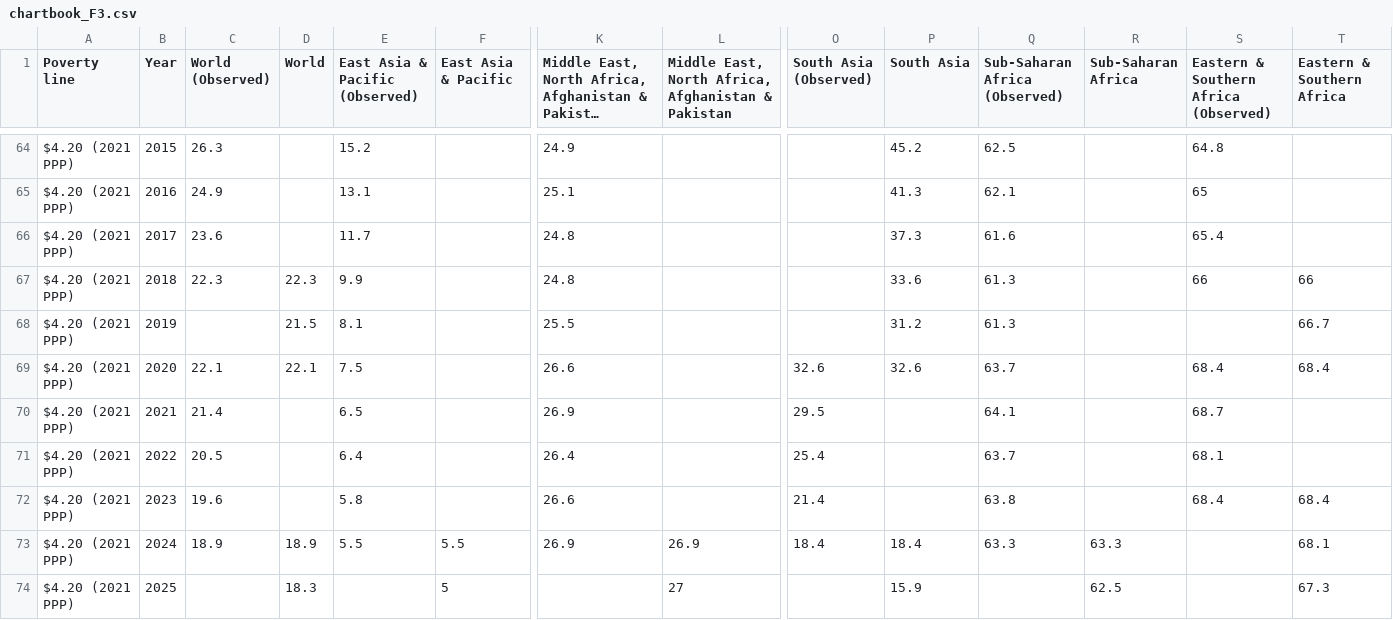
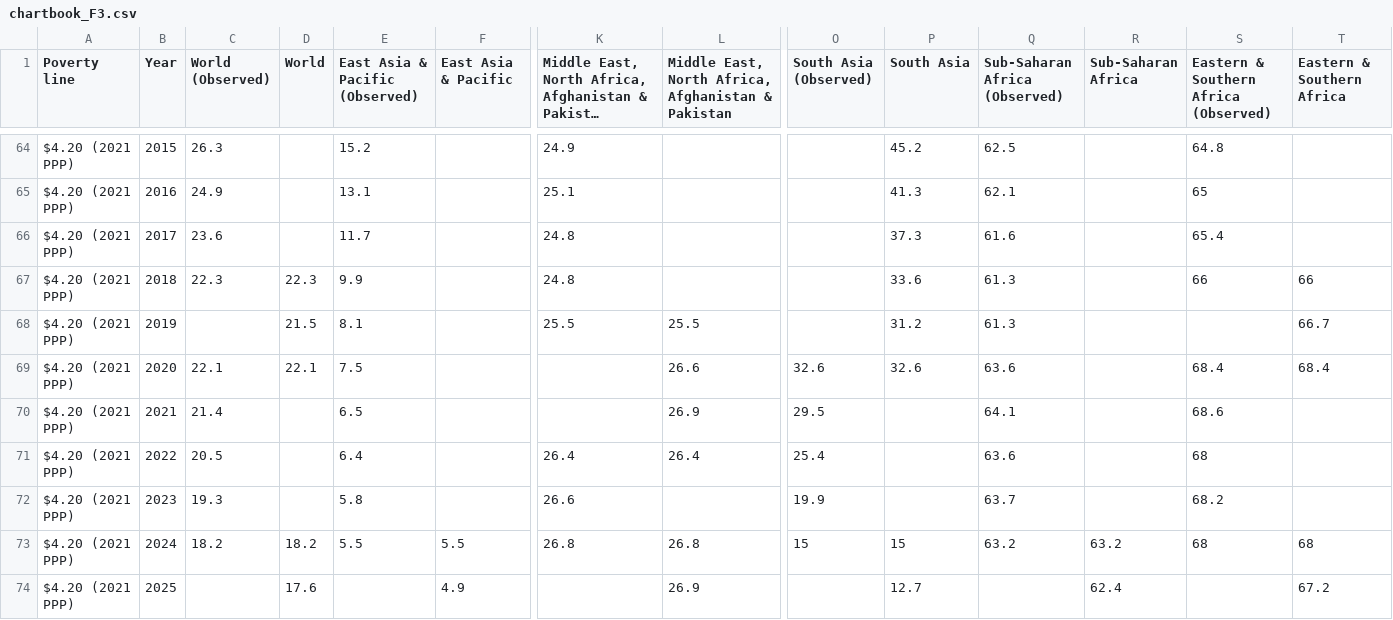
Before and after one commit to GPID-WB/pip-chartbook, a CSV file: csv/chartbook_F3.csv, drawn as a sheet; only a part is shown, gaps mark what is left out; long unchanged cells end in …; the diff covers the shown part only; the diff names each change by its address in the sheet, - before the commit and + after, or states it on an @@ line.

```diff
--- a/csv/chartbook_F3.csv
+++ b/csv/chartbook_F3.csv
-L68: (empty)
+L68: 25.5
-K69: 26.6
+K69: (empty)
-L69: (empty)
+L69: 26.6
-Q69 (Sub-Saharan Africa (Observed)): 63.7
+Q69 (Sub-Saharan Africa (Observed)): 63.6
-K70: 26.9
+K70: (empty)
-L70: (empty)
+L70: 26.9
-S70: 68.7
+S70: 68.6
-L71: (empty)
+L71: 26.4
-Q71 (Sub-Saharan Africa (Observed)): 63.7
+Q71 (Sub-Saharan Africa (Observed)): 63.6
-S71: 68.1
+S71: 68
-C72 (World (Observed)): 19.6
+C72 (World (Observed)): 19.3
-O72 (South Asia (Observed)): 21.4
+O72 (South Asia (Observed)): 19.9
-Q72 (Sub-Saharan Africa (Observed)): 63.8
+Q72 (Sub-Saharan Africa (Observed)): 63.7
-S72: 68.4
+S72: 68.2
-T72 (Eastern & Southern Africa): 68.4
+T72 (Eastern & Southern Africa): (empty)
-C73 (World (Observed)): 18.9
+C73 (World (Observed)): 18.2
-D73 (World): 18.9
+D73 (World): 18.2
-K73: 26.9
+K73: 26.8
-L73: 26.9
+L73: 26.8
-O73 (South Asia (Observed)): 18.4
+O73 (South Asia (Observed)): 15
-P73 (South Asia): 18.4
+P73 (South Asia): 15
-Q73 (Sub-Saharan Africa (Observed)): 63.3
+Q73 (Sub-Saharan Africa (Observed)): 63.2
-R73 (Sub-Saharan Africa): 63.3
+R73 (Sub-Saharan Africa): 63.2
-S73: (empty)
+S73: 68
-T73 (Eastern & Southern Africa): 68.1
+T73 (Eastern & Southern Africa): 68
-D74 (World): 18.3
+D74 (World): 17.6
-F74 (East Asia & Pacific): 5
+F74 (East Asia & Pacific): 4.9
-L74: 27
+L74: 26.9
-P74 (South Asia): 15.9
+P74 (South Asia): 12.7
-R74 (Sub-Saharan Africa): 62.5
+R74 (Sub-Saharan Africa): 62.4
-T74 (Eastern & Southern Africa): 67.3
+T74 (Eastern & Southern Africa): 67.2
```
Also changed, not shown: 64 edited cells elsewhere in this file, csv/chartbook_F14.csv, csv/chartbook_F15.csv, 14 other files.
